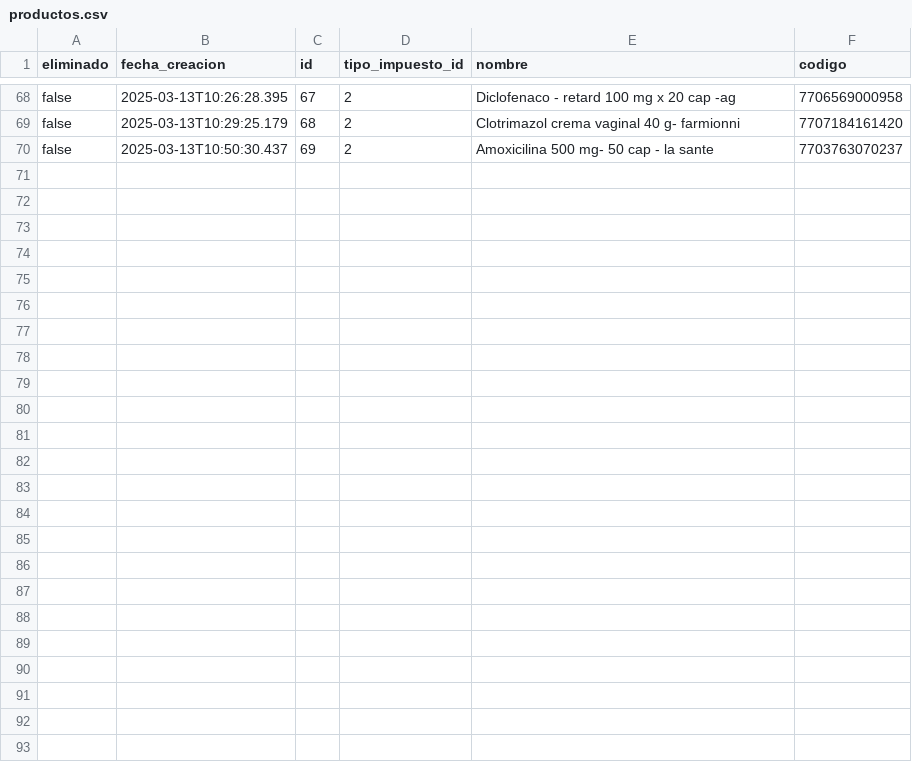
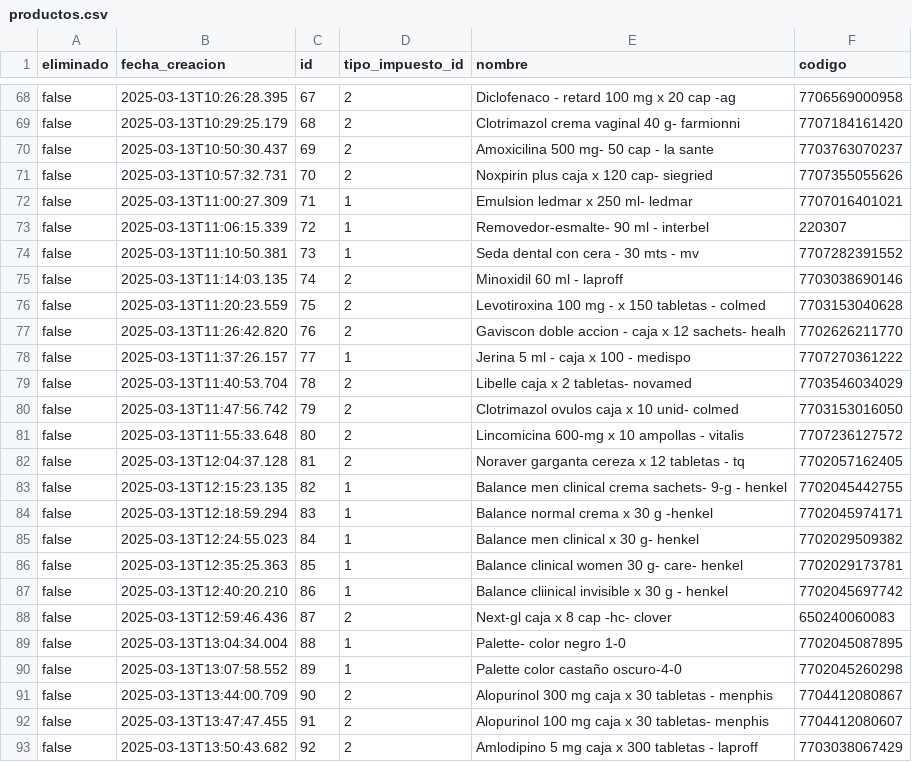
Before and after one commit to AariazP/drogueria1-backup, a CSV file: productos.csv, drawn as a sheet; only a part is shown, gaps mark what is left out; the diff names each change by its address in the sheet, - before the commit and + after, or states it on an @@ line.

Commit message:
Backup de todas las tablas 2025-03-13

```diff
--- a/productos.csv
+++ b/productos.csv
+row 71: false | 2025-03-13T10:57:32.731 | 70 | 2 | Noxpirin plus caja x 120 cap- siegried | 7707355055626
+row 72: false | 2025-03-13T11:00:27.309 | 71 | 1 | Emulsion ledmar x 250 ml- ledmar | 7707016401021
+row 73: false | 2025-03-13T11:06:15.339 | 72 | 1 | Removedor-esmalte- 90 ml - interbel | 220307
+row 74: false | 2025-03-13T11:10:50.381 | 73 | 1 | Seda dental con cera - 30 mts - mv | 7707282391552
+row 75: false | 2025-03-13T11:14:03.135 | 74 | 2 | Minoxidil 60 ml - laproff | 7703038690146
+row 76: false | 2025-03-13T11:20:23.559 | 75 | 2 | Levotiroxina 100 mg - x 150 tabletas - colmed | 7703153040628
+row 77: false | 2025-03-13T11:26:42.820 | 76 | 2 | Gaviscon doble accion - caja x 12 sachets- healh | 7702626211770
+row 78: false | 2025-03-13T11:37:26.157 | 77 | 1 | Jerina 5 ml - caja x 100 - medispo | 7707270361222
+row 79: false | 2025-03-13T11:40:53.704 | 78 | 2 | Libelle caja x 2 tabletas- novamed | 7703546034029
+row 80: false | 2025-03-13T11:47:56.742 | 79 | 2 | Clotrimazol ovulos caja x 10 unid- colmed | 7703153016050
+row 81: false | 2025-03-13T11:55:33.648 | 80 | 2 | Lincomicina 600-mg x 10 ampollas - vitalis | 7707236127572
+row 82: false | 2025-03-13T12:04:37.128 | 81 | 2 | Noraver garganta cereza x 12 tabletas - tq | 7702057162405
+row 83: false | 2025-03-13T12:15:23.135 | 82 | 1 | Balance men clinical crema sachets- 9-g - henkel | 7702045442755
+row 84: false | 2025-03-13T12:18:59.294 | 83 | 1 | Balance normal crema x 30 g -henkel | 7702045974171
+row 85: false | 2025-03-13T12:24:55.023 | 84 | 1 | Balance men clinical x 30 g- henkel | 7702029509382
+row 86: false | 2025-03-13T12:35:25.363 | 85 | 1 | Balance clinical women 30 g- care- henkel | 7702029173781
+row 87: false | 2025-03-13T12:40:20.210 | 86 | 1 | Balance cliinical invisible x 30 g - henkel | 7702045697742
+row 88: false | 2025-03-13T12:59:46.436 | 87 | 2 | Next-gl caja x 8 cap -hc- clover | 650240060083
+row 89: false | 2025-03-13T13:04:34.004 | 88 | 1 | Palette- color negro 1-0 | 7702045087895
+row 90: false | 2025-03-13T13:07:58.552 | 89 | 1 | Palette color castaño oscuro-4-0 | 7702045260298
+row 91: false | 2025-03-13T13:44:00.709 | 90 | 2 | Alopurinol 300 mg caja x 30 tabletas - menphis | 7704412080867
+row 92: false | 2025-03-13T13:47:47.455 | 91 | 2 | Alopurinol 100 mg caja x 30 tabletas- menphis | 7704412080607
+row 93: false | 2025-03-13T13:50:43.682 | 92 | 2 | Amlodipino 5 mg caja x 300 tabletas - laproff | 7703038067429
```
